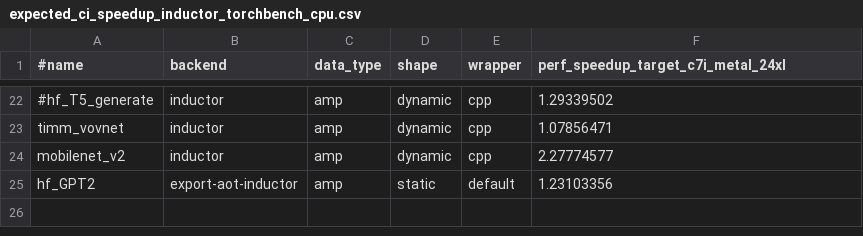
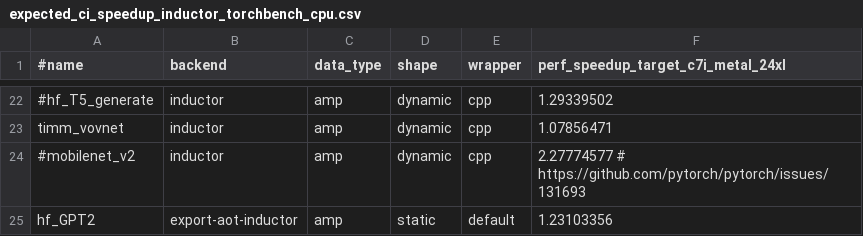
Before and after one commit to srvubqekien/pytorch, a CSV file: benchmarks/dynamo/expected_ci_speedup_inductor_torchbench_cpu.csv, drawn as a sheet; only a part is shown, gaps mark what is left out; the diff names each change by its address in the sheet, - before the commit and + after, or states it on an @@ line.

Commit message:
[inline-inbuilt-nn-modules] Skip mobilenet_v2 test for cpu inductor (#131694)
Related issue https://github.com/pytorch/pytorch/issues/131693

Pull Request resolved: https://github.com/pytorch/pytorch/pull/131694
Approved by: https://github.com/eellison

```diff
--- a/benchmarks/dynamo/expected_ci_speedup_inductor_torchbench_cpu.csv
+++ b/benchmarks/dynamo/expected_ci_speedup_inductor_torchbench_cpu.csv
-A24 (#name): mobilenet_v2
+A24 (#name): #mobilenet_v2
-F24: 2.27774577
+F24: 2.27774577 # https://github.com/pytorch/pytorch/issues/131693
```
